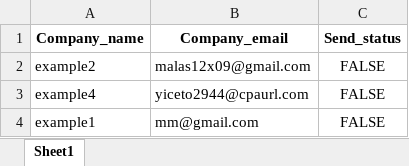
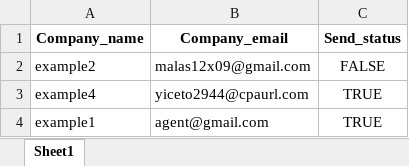
Before and after one commit to maciekmalachowski/SmartMailer, an Excel workbook: App/data/company_data.xlsx, sheet Sheet1, drawn as a sheet; values as stored, in another font and other column widths than the file's, no borders; the diff names each change by its address in the sheet, - before the commit and + after, or states it on an @@ line.

```diff
--- a/App/data/company_data.xlsx (sheet Sheet1)
+++ b/App/data/company_data.xlsx (sheet Sheet1)
-C3:C4 (Send_status): FALSE
+C3:C4 (Send_status): TRUE
-B4 (Company_email): mm@gmail.com
+B4 (Company_email): agent@gmail.com
```
Also changed, not shown: 9 other files.
